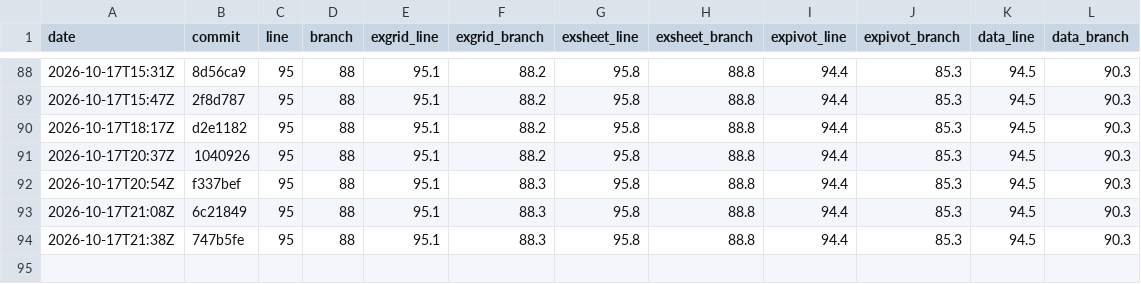
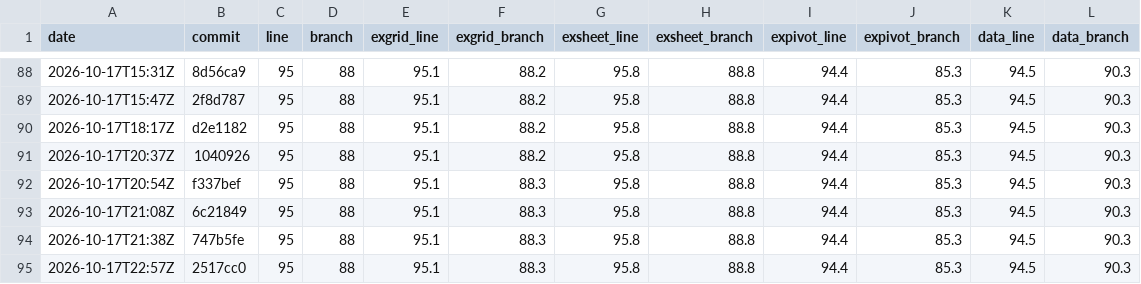
Before and after one commit to AkiraMisawa/ex-grid, a CSV file: history.csv, drawn as a sheet; only a part is shown, gaps mark what is left out; the diff names each change by its address in the sheet, - before the commit and + after, or states it on an @@ line.

```diff
--- a/history.csv
+++ b/history.csv
+row 95: 2026-10-17T22:57Z | 2517cc0 | 95 | 88 | 95.1 | 88.3 | 95.8 | 88.8 | 94.4 | 85.3 | 94.5 | 90.3
```
Also changed, not shown: 1 other file.
